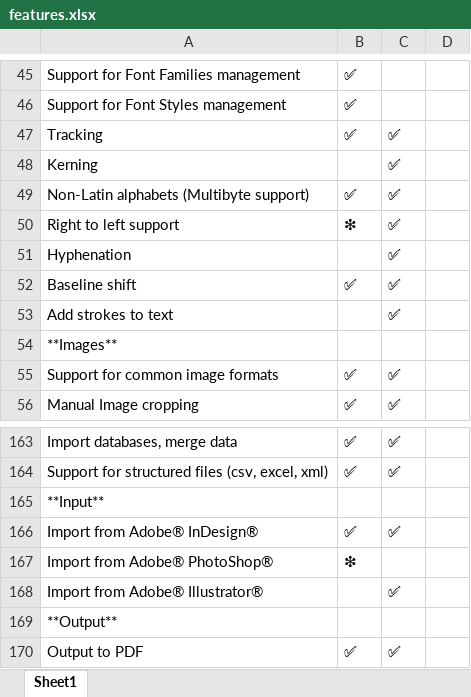
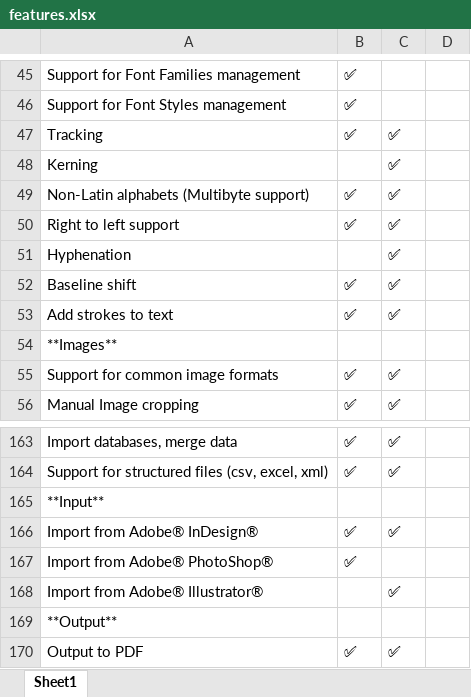
Before and after one commit to chili-publish/grafx-documentation, an Excel workbook: docs/CHILI-GraFx/applications/editor-comparison/features.xlsx, sheet Sheet1, drawn as a sheet; only a part is shown, gaps mark what is left out; values as stored, in another font and other column widths than the file's, no borders; the diff names each change by its address in the sheet, - before the commit and + after, or states it on an @@ line.

Commit message:
update comparison

```diff
--- a/docs/CHILI-GraFx/applications/editor-comparison/features.xlsx (sheet Sheet1)
+++ b/docs/CHILI-GraFx/applications/editor-comparison/features.xlsx (sheet Sheet1)
-B50: ❇
+B50: ✅
-B53: (empty)
+B53: ✅
-B167: ❇
+B167: ✅
```
Also changed, not shown: 1 other file.
